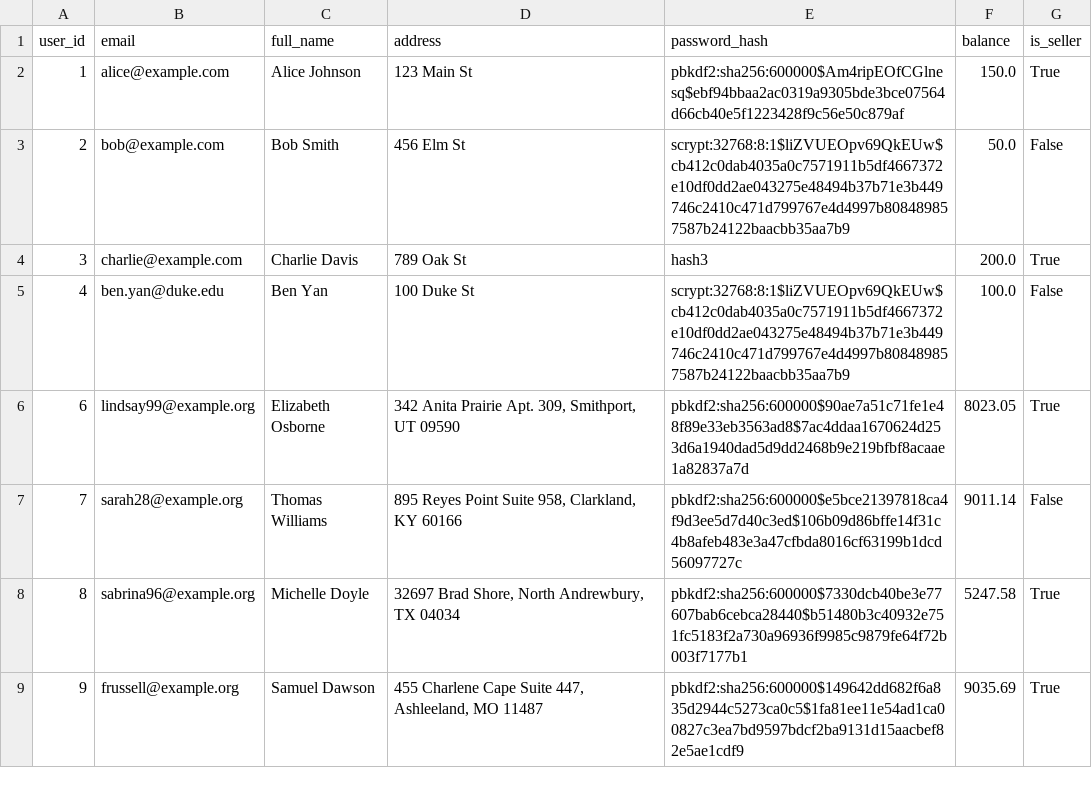
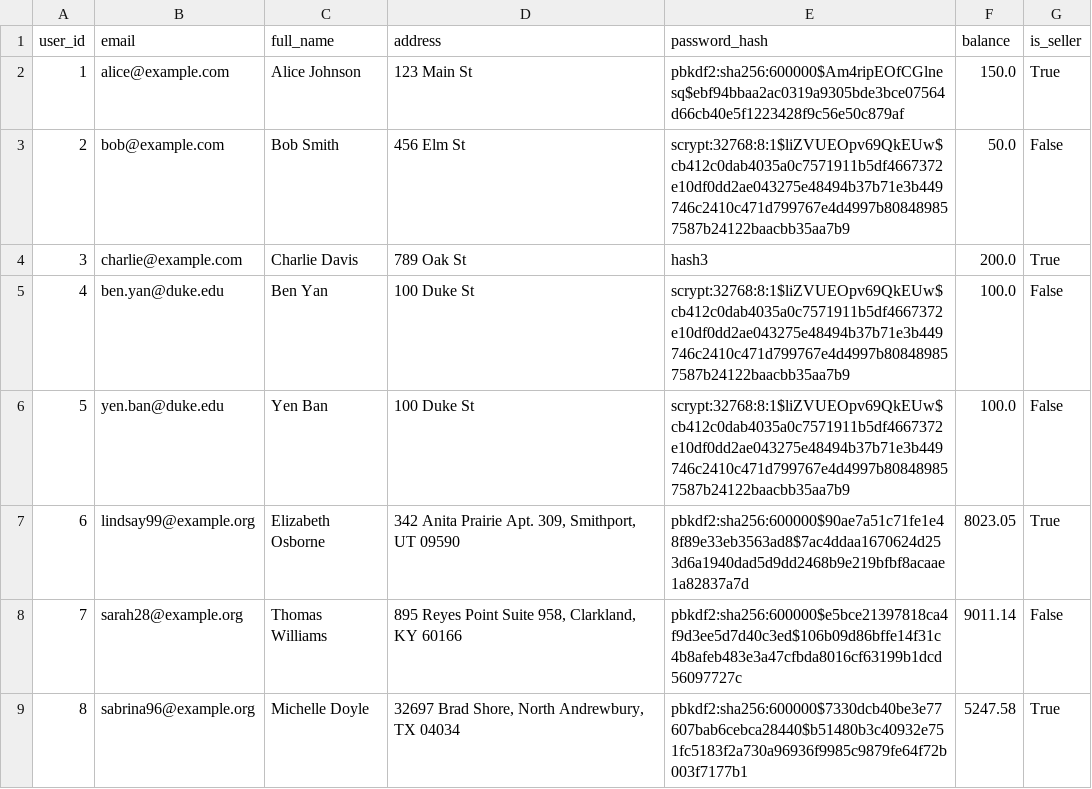
Before and after one commit to Sam-B-Y/Mini-Amazon, a CSV file: db/data/Users.csv, drawn as a sheet; only a part is shown; the shorter side is filled out with more unchanged rows.

Commit message:
add data generation

```diff
--- a/db/data/Users.csv
+++ b/db/data/Users.csv
@@ -5,2 +5,3 @@ user_id,email,full_name,address,password_hash,balance,is_seller
 4,ben.yan@duke.edu,Ben Yan,100 Duke St,scrypt:32768:8:1$liZVUEOpv69QkEUw$cb412c0dab4035a0c7571911b5df4667372e10df0dd2ae043275e48494b37b71e3b449746c2410c471d799767e4d4997b808489857587b24122baacbb35aa7b9,100.0,False
+5,yen.ban@duke.edu,Yen Ban,100 Duke St,scrypt:32768:8:1$liZVUEOpv69QkEUw$cb412c0dab4035a0c7571911b5df4667372e10df0dd2ae043275e48494b37b71e3b449746c2410c471d799767e4d4997b808489857587b24122baacbb35aa7b9,100.0,False
 6,lindsay99@example.org,Elizabeth Osborne,"342 Anita Prairie Apt. 309, Smithport, UT 09590",pbkdf2:sha256:600000$90ae7a51c71fe1e48f89e33eb3563ad8$7ac4ddaa1670624d253d6a1940dad5d9dd2468b9e219bfbf8acaae1a82837a7d,8023.05,True
```
Also changed, not shown: 8 other files.
